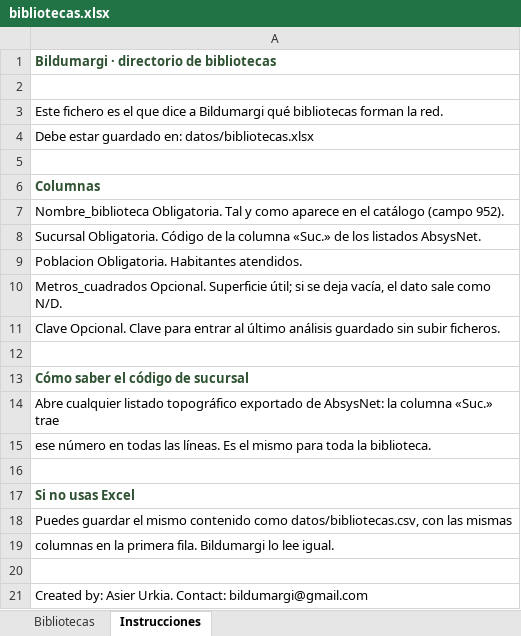
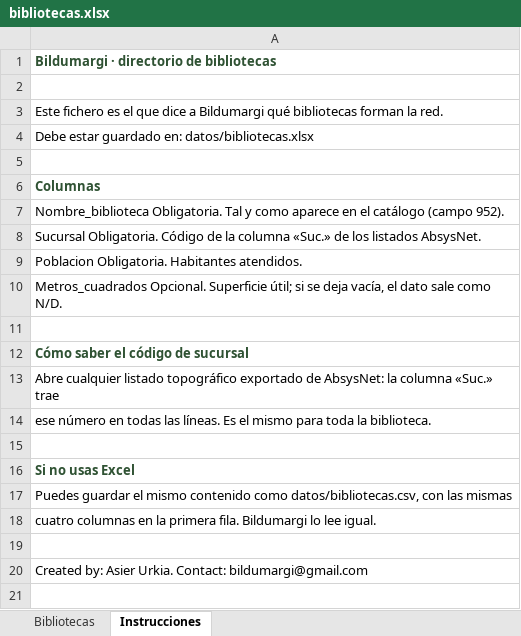
Before and after one commit to 96urkia/bildumargi, an Excel workbook: datos/bibliotecas.xlsx, sheet Instrucciones, drawn as a sheet; values as stored, in another font and other column widths than the file's, no borders; removed rows and columns are numbered as before the commit, all else as after; the diff names each change by its address in the sheet, - before the commit and + after, or states it on an @@ line.

```diff
--- a/datos/bibliotecas.xlsx (sheet Instrucciones)
+++ b/datos/bibliotecas.xlsx (sheet Instrucciones)
-row 11: Clave Opcional. Clave para entrar al último análisis guardado sin subir ficheros.
-A18: columnas en…
+A18: cuatro columnas en…
```
Also changed, not shown: sheet Bibliotecas, 1 other file.
